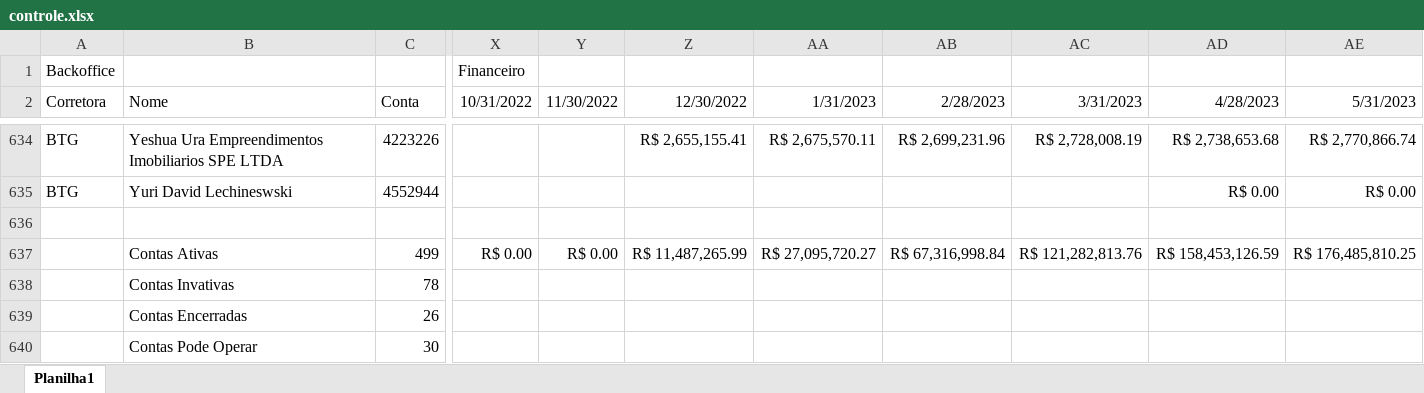
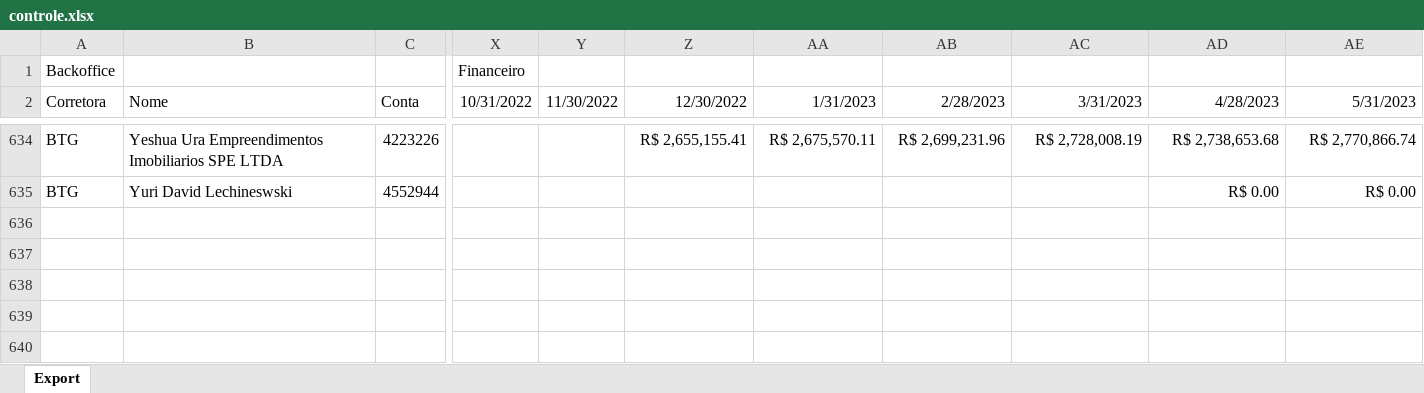
Before and after one commit to lauroteles/app_mesa_de_opera-es_corrigido, an Excel workbook: controle.xlsx, sheet Export, drawn as a sheet; only a part is shown, gaps mark what is left out; values as stored, in another font and other column widths than the file's, no borders; rows hold the shown columns only; the diff names each change by its address in the sheet, - before the commit and + after, or states it on an @@ line.

```diff
--- a/controle.xlsx (sheet Export)
+++ b/controle.xlsx (sheet Export)
-sheet tab: Planilha1
+sheet tab: Export
-row 636: (empty)
-row 637:  | Contas Ativas | 499 | R$ 0.00 | R$ 0.00 | R$ 11,487,265.99 | R$ 27,095,720.27 | R$ 67,316,998.84 | R$ 121,282,813.76 | R$ 158,453,126.59 | R$ 176,485,810.25
-row 638:  | Contas Invativas | 78
-row 639:  | Contas Encerradas | 26
-row 640:  | Contas Pode Operar | 30
```
Also changed, not shown: PL Total.xlsx, Saldo.xlsx.
